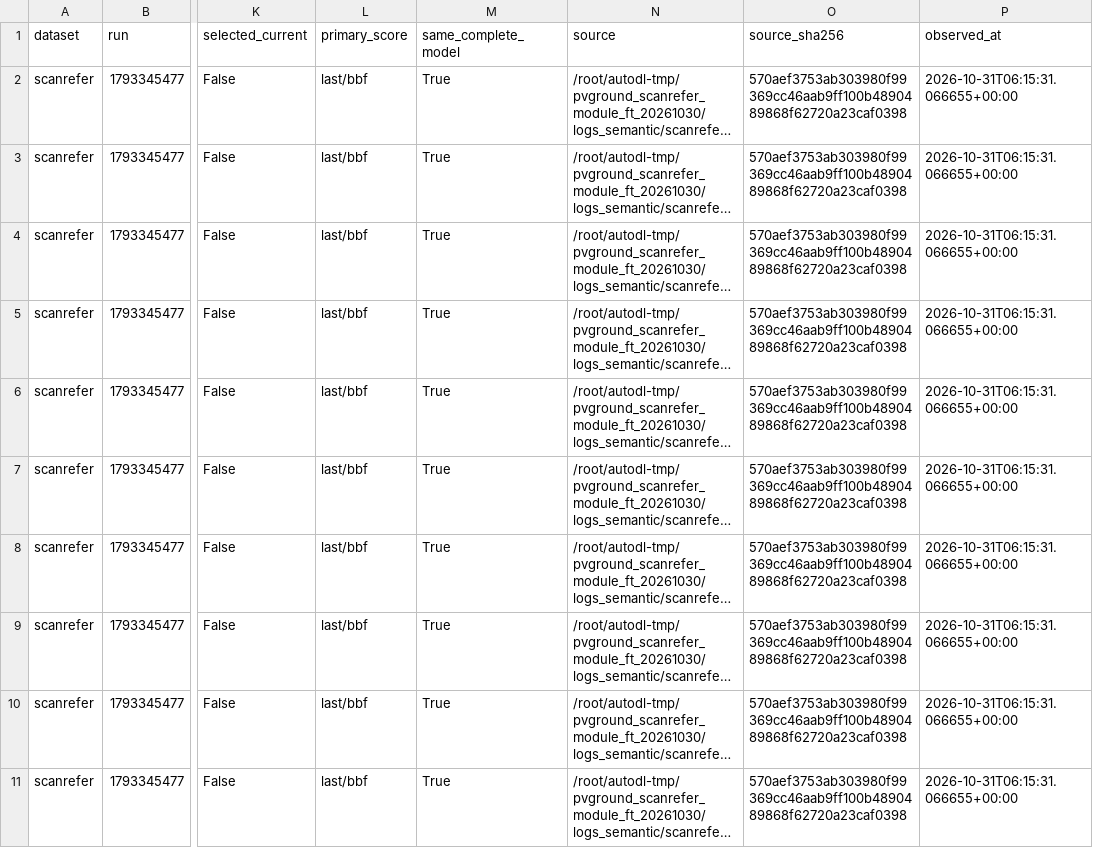
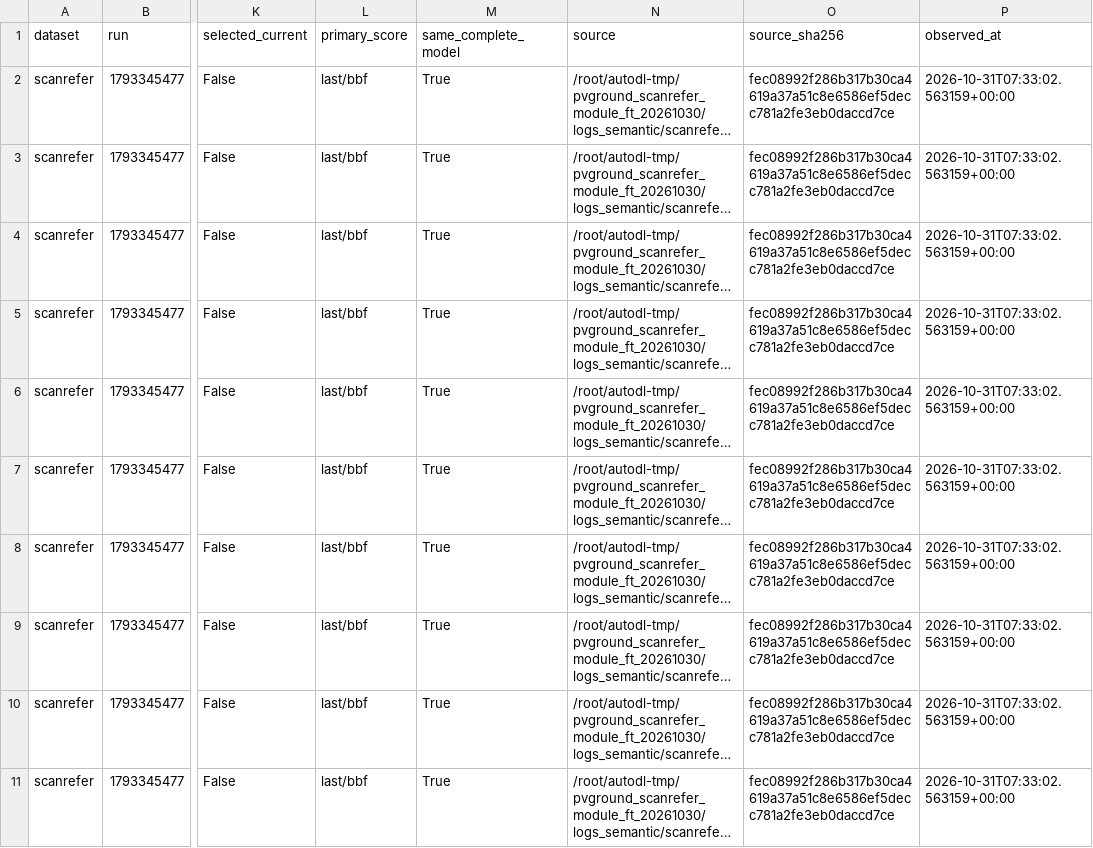
Before and after one commit to 666666666666gao/MCLN, a CSV file: docs/results/PV-Ground-all-epochs-2026-10-31.csv, drawn as a sheet; only a part is shown, gaps mark what is left out; long unchanged cells end in …; the diff covers the shown part only; the diff names each change by its address in the sheet, - before the commit and + after, or states it on an @@ line.

Commit message:
Refresh full epoch results through ScanRefer epoch 19

```diff
--- a/docs/results/PV-Ground-all-epochs-2026-10-31.csv
+++ b/docs/results/PV-Ground-all-epochs-2026-10-31.csv
-O2:O11 (source_sha256): 570aef3753ab303980f99369cc46aab9ff100b4890489868f62720a23caf0398
+O2:O11 (source_sha256): fec08992f286b317b30ca4619a37a51c8e6586ef5decc781a2fe3eb0daccd7ce
-P2:P11 (observed_at): 2026-10-31T06:15:31.066655+00:00
+P2:P11 (observed_at): 2026-10-31T07:33:02.563159+00:00
```
Also changed, not shown: 1 added row and 18 edited cells elsewhere in this file, 2 other files.
